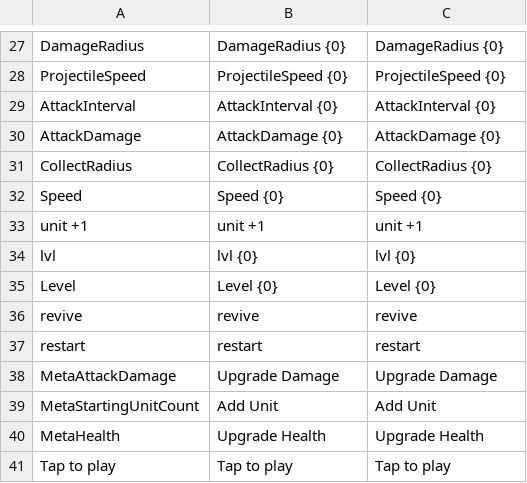
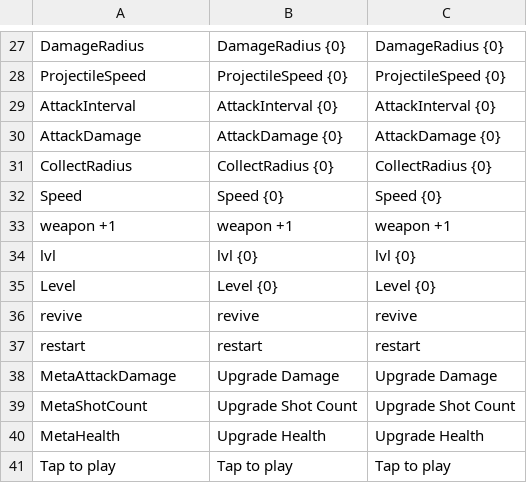
Before and after one commit to KonstantKuz/SuperpowerSquad, a CSV file: Assets/Resources/Configs/Localization.csv, drawn as a sheet; only a part is shown, gaps mark what is left out.

```diff
--- a/Assets/Resources/Configs/Localization.csv
+++ b/Assets/Resources/Configs/Localization.csv
@@ -32,3 +32,3 @@ CollectRadius,CollectRadius {0},CollectRadius {0}
 Speed,Speed {0},Speed {0}
-unit +1,unit +1,unit +1
+weapon +1,weapon +1,weapon +1
 lvl,lvl {0},lvl {0}
@@ -38,3 +38,3 @@ restart,restart,restart
 MetaAttackDamage,Upgrade Damage,Upgrade Damage
-MetaStartingUnitCount,Add Unit,Add Unit
+MetaShotCount,Upgrade Shot Count,Upgrade Shot Count
 MetaHealth,Upgrade Health,Upgrade Health
```
Also changed, not shown: 9 other files.
